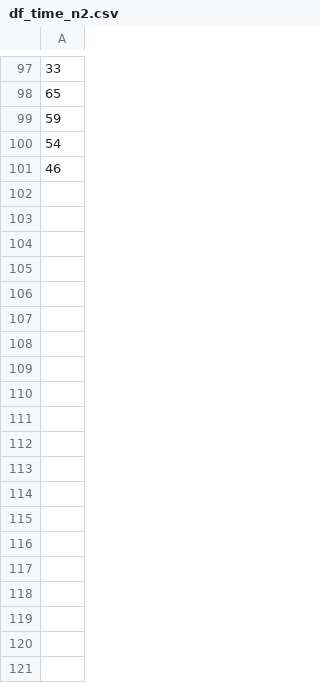
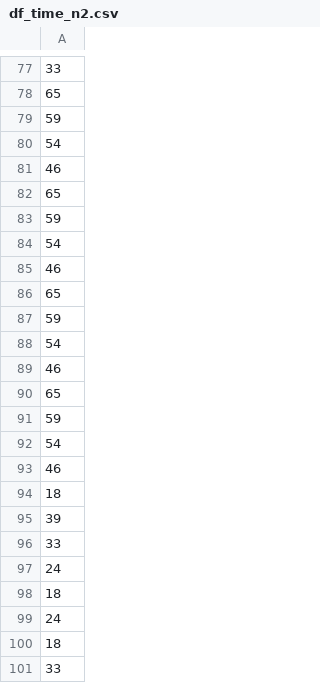
Before and after one commit to khipucode/IoT-networks-over-RoF, a CSV file: data_set/time_calculate/delays/df_time_n2.csv, drawn as a sheet; only a part is shown, gaps mark what is left out; the diff covers the shown part only.

```diff
--- a/data_set/time_calculate/delays/df_time_n2.csv
+++ b/data_set/time_calculate/delays/df_time_n2.csv
@@ -101 +81,21 @@
 46
+65
+59
+54
+46
+65
+59
+54
+46
+65
+59
+54
+46
+18
+39
+33
+24
+18
+24
+18
+33
```
Also changed, not shown: 15 removed rows elsewhere in this file.
